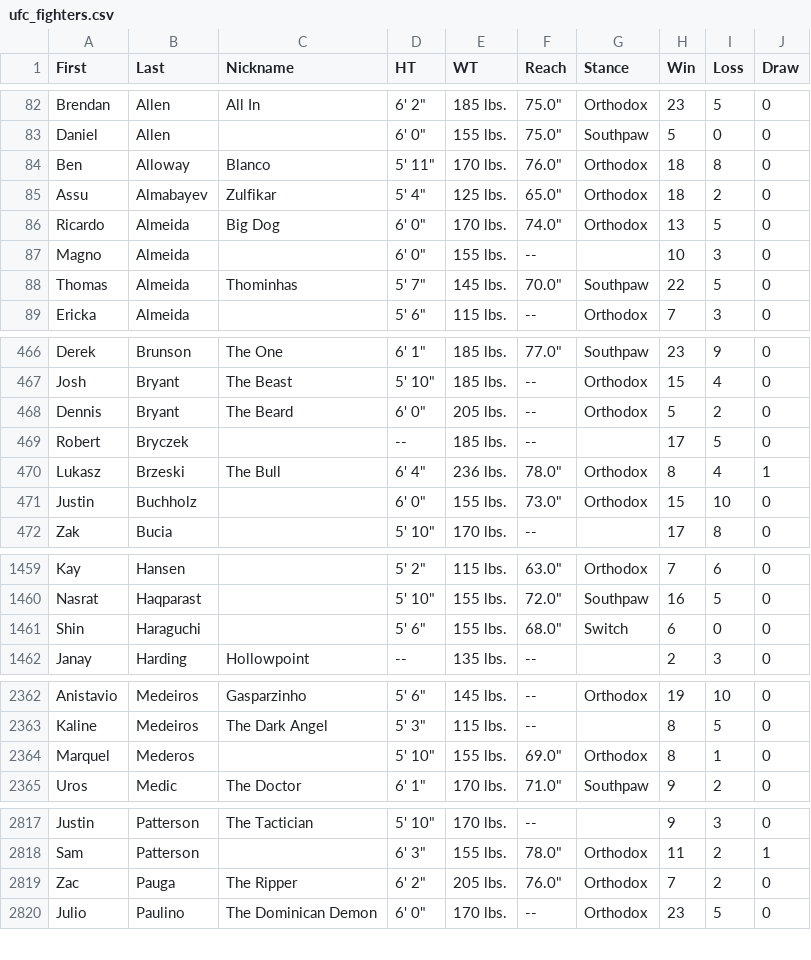
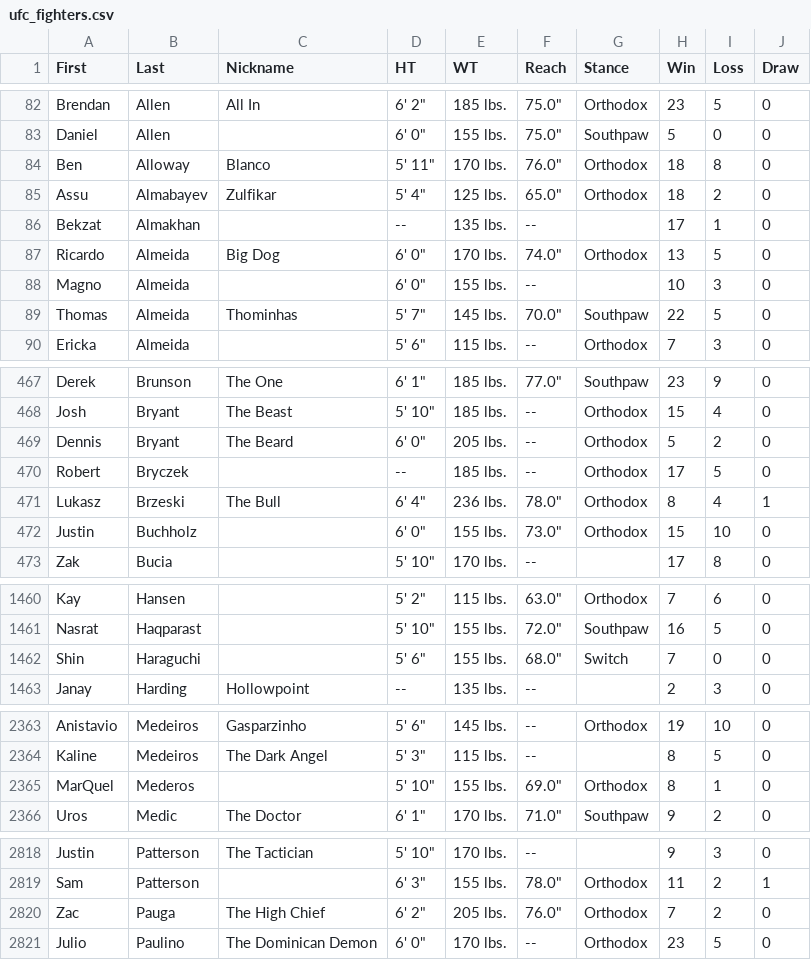
Before and after one commit to johnnystouffer/mma-prediction-analysis, a CSV file: ufc_fighters.csv, drawn as a sheet; only a part is shown, gaps mark what is left out; the diff covers the shown part only.

```diff
--- a/ufc_fighters.csv
+++ b/ufc_fighters.csv
@@ -85,2 +85,3 @@ Ben,Alloway,Blanco,"5' 11""",170 lbs.,"76.0""",Orthodox,18,8,0
 Assu,Almabayev,Zulfikar,"5' 4""",125 lbs.,"65.0""",Orthodox,18,2,0
+Bekzat,Almakhan,,--,135 lbs.,--,,17,1,0
 Ricardo,Almeida,Big Dog,"6' 0""",170 lbs.,"74.0""",Orthodox,13,5,0
@@ -468,3 +469,3 @@ Josh,Bryant,The Beast,"5' 10""",185 lbs.,--,Orthodox,15,4,0
 Dennis,Bryant,The Beard,"6' 0""",205 lbs.,--,Orthodox,5,2,0
-Robert,Bryczek,,--,185 lbs.,--,,17,5,0
+Robert,Bryczek,,--,185 lbs.,--,Orthodox,17,5,0
 Lukasz,Brzeski,The Bull,"6' 4""",236 lbs.,"78.0""",Orthodox,8,4,1
@@ -1460,3 +1461,3 @@ Kay,Hansen,,"5' 2""",115 lbs.,"63.0""",Orthodox,7,6,0
 Nasrat,Haqparast,,"5' 10""",155 lbs.,"72.0""",Southpaw,16,5,0
-Shin,Haraguchi,,"5' 6""",155 lbs.,"68.0""",Switch,6,0,0
+Shin,Haraguchi,,"5' 6""",155 lbs.,"68.0""",Switch,7,0,0
 Janay,Harding,Hollowpoint,--,135 lbs.,--,,2,3,0
@@ -2363,3 +2364,3 @@ Anistavio,Medeiros,Gasparzinho,"5' 6""",145 lbs.,--,Orthodox,19,10,0
 Kaline,Medeiros,The Dark Angel,"5' 3""",115 lbs.,--,,8,5,0
-Marquel,Mederos,,"5' 10""",155 lbs.,"69.0""",Orthodox,8,1,0
+MarQuel,Mederos,,"5' 10""",155 lbs.,"69.0""",Orthodox,8,1,0
 Uros,Medic,The Doctor,"6' 1""",170 lbs.,"71.0""",Southpaw,9,2,0
@@ -2818,3 +2819,3 @@ Justin,Patterson,The Tactician,"5' 10""",170 lbs.,--,,9,3,0
 Sam,Patterson,,"6' 3""",155 lbs.,"78.0""",Orthodox,11,2,1
-Zac,Pauga,The Ripper,"6' 2""",205 lbs.,"76.0""",Orthodox,7,2,0
+Zac,Pauga,The High Chief,"6' 2""",205 lbs.,"76.0""",Orthodox,7,2,0
 Julio,Paulino,The Dominican Demon,"6' 0""",170 lbs.,--,Orthodox,23,5,0
```
Also changed, not shown: 1 edited cell elsewhere in this file, 1 other file.
